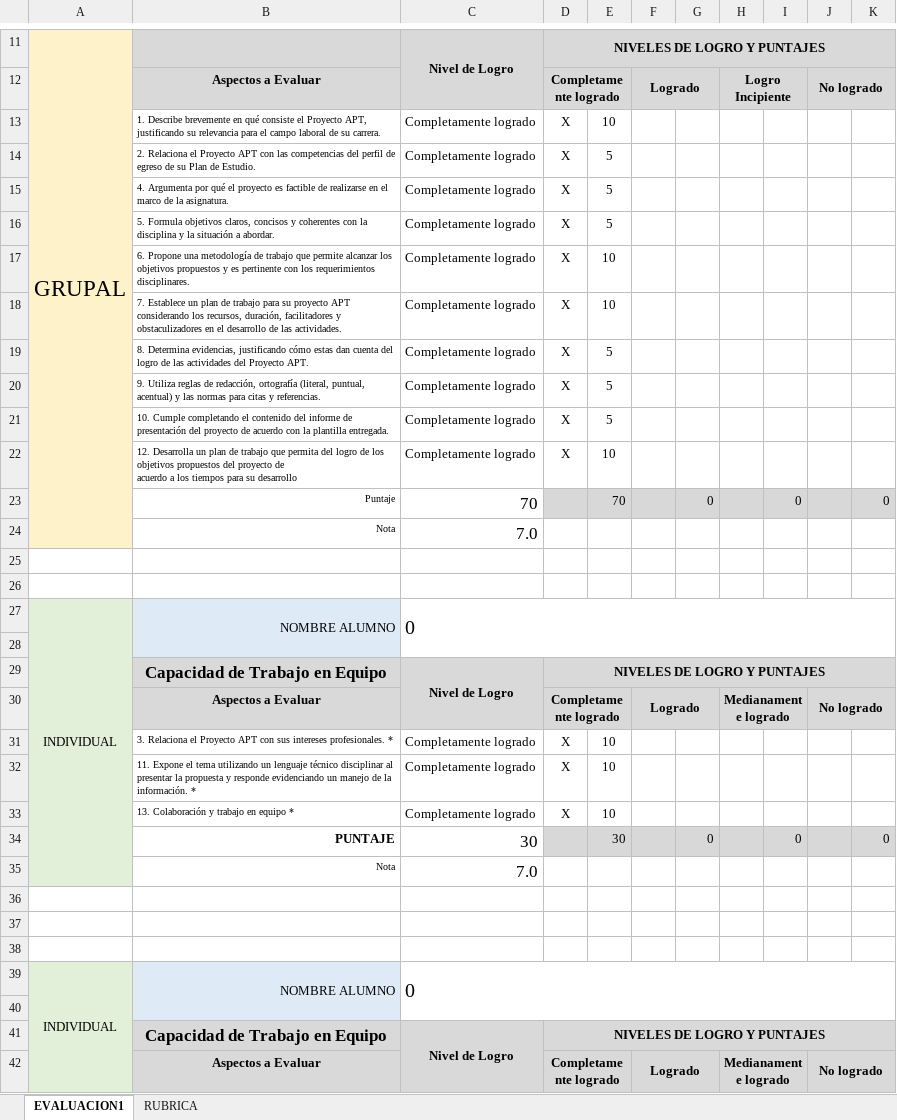
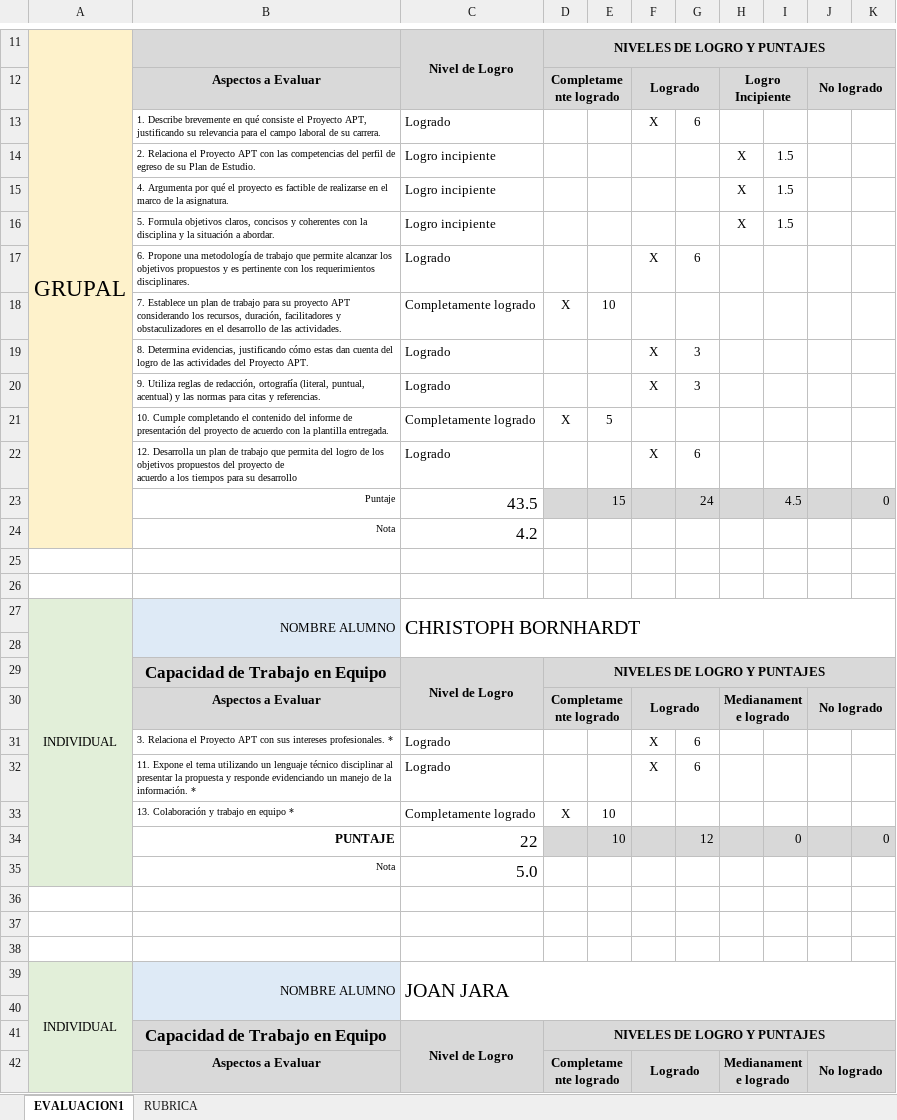
Before and after one commit to Margari2061/Capstone002D_grupo3_Simulacion_Incendios_Laborales, an Excel workbook: fase 1/evidencias grupales/PLANILLA DE EVALUACIÓN FASE 1.xlsx, sheet EVALUACION1, drawn as a sheet; only a part is shown, gaps mark what is left out; values as stored, in another font and other column widths than the file's, no borders; conditional formats not drawn; removed rows and columns are numbered as before the commit, all else as after; ↵ is a line break in a cell; the diff covers the shown part only; the diff names each change by its address in the sheet, - before the commit and + after, or states it on an @@ line.

```diff
--- a/fase 1/evidencias grupales/PLANILLA DE EVALUACIÓN FASE 1.xlsx (sheet EVALUACION1)
+++ b/fase 1/evidencias grupales/PLANILLA DE EVALUACIÓN FASE 1.xlsx (sheet EVALUACION1)
-row 13:  | 1. Describe brevemente en qué consiste el Proyecto APT, justificando su relevancia para el campo laboral de su carrera. | Completamente logrado | X | 10
-row 14:  | 2. Relaciona el Proyecto APT con las competencias del perfil de egreso de su Plan de Estudio. | Completamente logrado | X | 5
-row 15:  | 4. Argumenta por qué el proyecto es factible de realizarse en el marco de la asignatura. | Completamente logrado | X | 5
-row 16:  | 5. Formula objetivos claros, concisos y coherentes con la disciplina y la situación a abordar. | Completamente logrado | X | 5
-row 17:  | 6. Propone una metodología de trabajo que permite alcanzar los objetivos propuestos y es pertinente con los requerimientos disciplinares. | Completamente logrado | X | 10
+row 13:  | 1. Describe brevemente en qué consiste el Proyecto APT, justificando su relevancia para el campo laboral de su carrera. | Logrado |  |  | X | 6
+row 14:  | 2. Relaciona el Proyecto APT con las competencias del perfil de egreso de su Plan de Estudio. | Logro incipiente |  |  |  |  | X | 1.5
+row 15:  | 4. Argumenta por qué el proyecto es factible de realizarse en el marco de la asignatura. | Logro incipiente |  |  |  |  | X | 1.5
+row 16:  | 5. Formula objetivos claros, concisos y coherentes con la disciplina y la situación a abordar. | Logro incipiente |  |  |  |  | X | 1.5
+row 17:  | 6. Propone una metodología de trabajo que permite alcanzar los objetivos propuestos y es pertinente con los requerimientos disciplinares. | Logrado |  |  | X | 6
-row 19:  | 8. Determina evidencias, justificando cómo estas dan cuenta del logro de las actividades del Proyecto APT. | Completamente logrado | X | 5
-row 20:  | 9. Utiliza reglas de redacción, ortografía (literal, puntual, acentual) y las normas para citas y referencias. | Completamente logrado | X | 5
+row 19:  | 8. Determina evidencias, justificando cómo estas dan cuenta del logro de las actividades del Proyecto APT. | Logrado |  |  | X | 3
+row 20:  | 9. Utiliza reglas de redacción, ortografía (literal, puntual, acentual) y las normas para citas y referencias. | Logrado |  |  | X | 3
-row 22:  | 12. Desarrolla un plan de trabajo que permita del logro de los objetivos propuestos del proyecto de ↵ acuerdo a los tiempos para su desarrollo | Completamente logrado | X | 10
-row 23:  | Puntaje | 70 |  | 70 |  | 0 |  | 0 |  | 0
-row 24:  | Nota | 7.0
+row 22:  | 12. Desarrolla un plan de trabajo que permita del logro de los objetivos propuestos del proyecto de ↵ acuerdo a los tiempos para su desarrollo | Logrado |  |  | X | 6
+row 23:  | Puntaje | 43.5 |  | 15 |  | 24 |  | 4.5 |  | 0
+row 24:  | Nota | 4.2
-C27: 0
+C27: CHRISTOPH BORNHARDT
-row 31:  | 3. Relaciona el Proyecto APT con sus intereses profesionales. * | Completamente logrado | X | 10
-row 32:  | 11. Expone el tema utilizando un lenguaje técnico disciplinar al presentar la propuesta y responde evidenciando un manejo de la información. * | Completamente logrado | X | 10
+row 31:  | 3. Relaciona el Proyecto APT con sus intereses profesionales. * | Logrado |  |  | X | 6
+row 32:  | 11. Expone el tema utilizando un lenguaje técnico disciplinar al presentar la propuesta y responde evidenciando un manejo de la información. * | Logrado |  |  | X | 6
-C34: 30
+C34: 22
-E34: 30
+E34: 10
-G34: 0
+G34: 12
-C35: 7.0
+C35: 5.0
-C39: 0
+C39: JOAN JARA
```
Also changed, not shown: 6 added rows, 6 removed rows and 2 edited cells elsewhere in this sheet, 2 other files.
